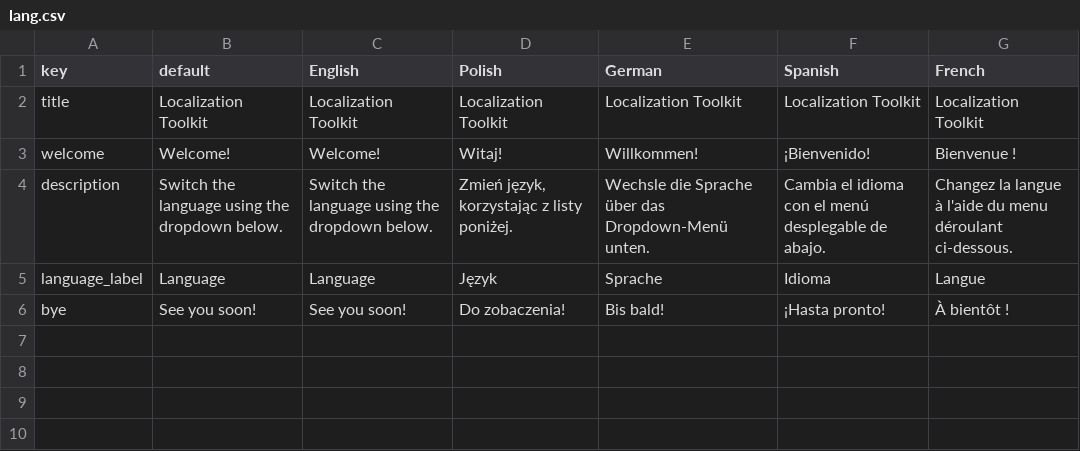
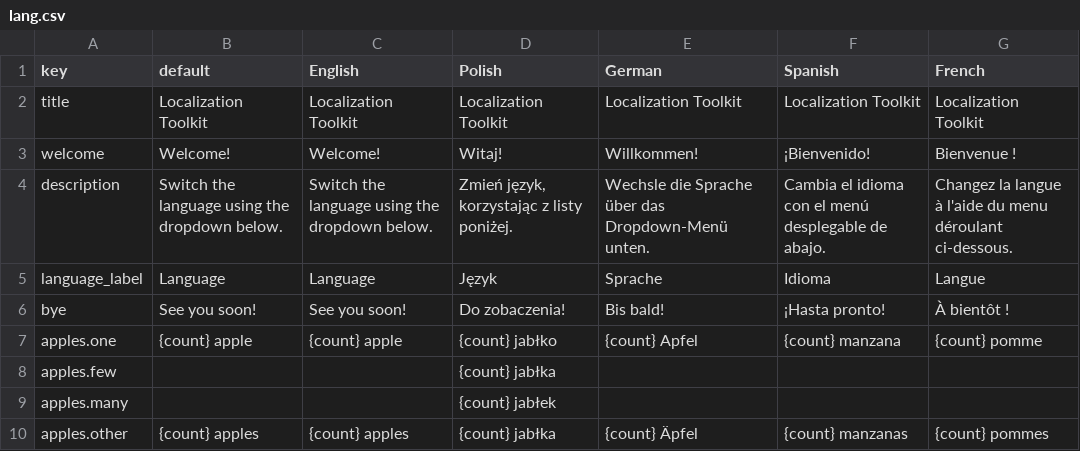
Before and after one commit to universityofgames/unity-localization-toolkit, a CSV file: Assets/LocalizationToolkit/Samples/LanguageFiles/lang.csv, drawn as a sheet.

Commit message:
✨ Add CLDR plural support
- GetPlural resolves the plural category per language (Polish, East Slavic, Czech/Slovak, French, Romanian, Arabic, CJK and an English-like default)
- Plural forms live in suffixed keys (.one/.few/.many/.other) with fallback to .other and the bare key, and {count} is always available as a token
- Expose LoadData for injecting in-memory data sets
- Cover the rule families and the suffix fallbacks with tests; extend the sample language files

```diff
--- a/Assets/LocalizationToolkit/Samples/LanguageFiles/lang.csv
+++ b/Assets/LocalizationToolkit/Samples/LanguageFiles/lang.csv
@@ -6 +6,5 @@ language_label,Language,Language,Język,Sprache,Idioma,Langue
 bye,See you soon!,See you soon!,Do zobaczenia!,Bis bald!,¡Hasta pronto!,À bientôt !
+apples.one,{count} apple,{count} apple,{count} jabłko,{count} Apfel,{count} manzana,{count} pomme
+apples.few,,,{count} jabłka,,,
+apples.many,,,{count} jabłek,,,
+apples.other,{count} apples,{count} apples,{count} jabłka,{count} Äpfel,{count} manzanas,{count} pommes
```
Also changed, not shown: 5 other files.
